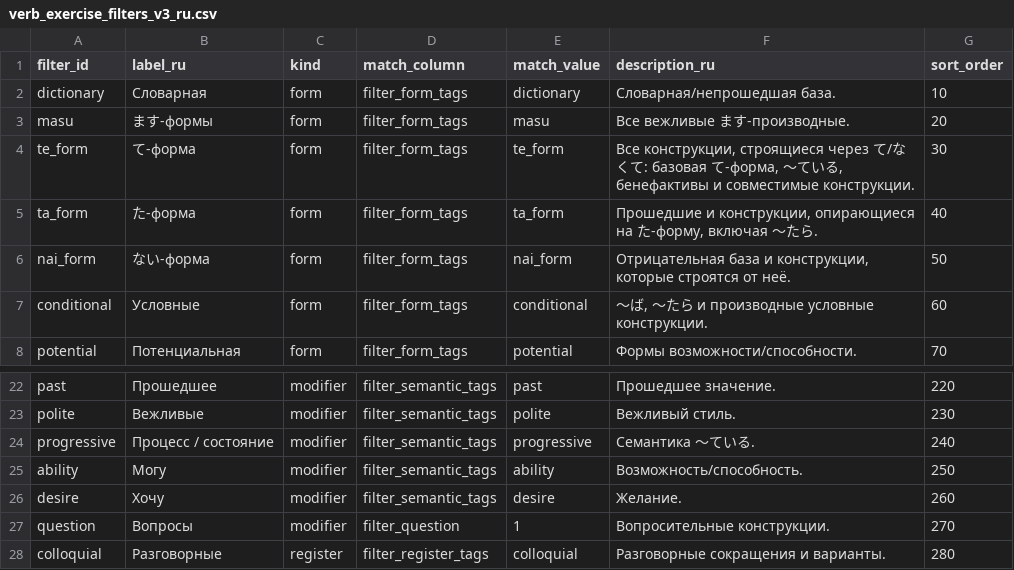
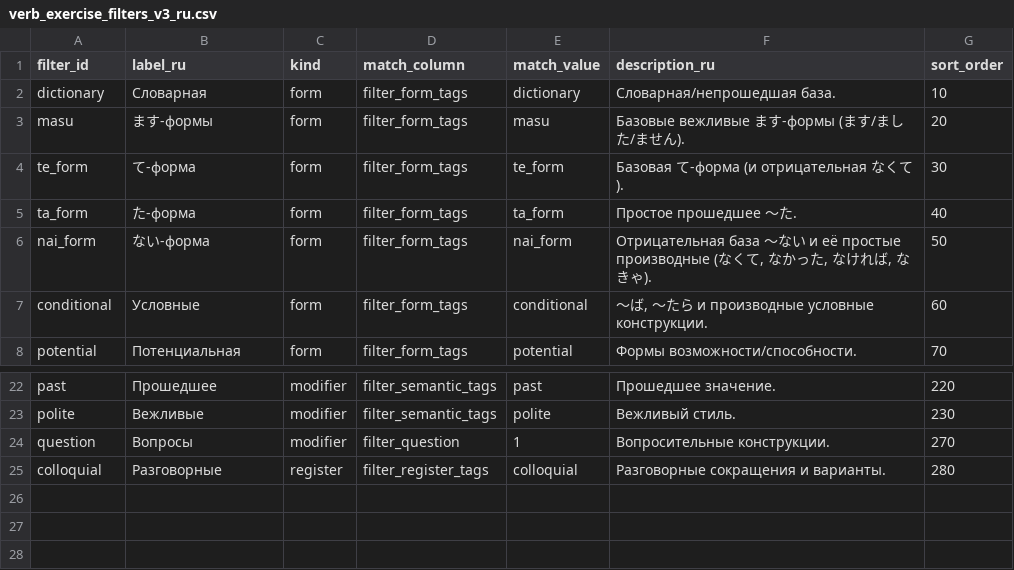
Before and after one commit to mishanemisha/umi, a CSV file: tools/data/verb_exercise_filters_v3_ru.csv, drawn as a sheet; only a part is shown, gaps mark what is left out.

```diff
--- a/tools/data/verb_exercise_filters_v3_ru.csv
+++ b/tools/data/verb_exercise_filters_v3_ru.csv
@@ -2,6 +2,6 @@
 dictionary,Словарная,form,filter_form_tags,dictionary,Словарная/непрошедшая база.,10
-masu,ます-формы,form,filter_form_tags,masu,Все вежливые ます-производные.,20
-te_form,て-форма,form,filter_form_tags,te_form,"Все конструкции, строящиеся через て/なくて: базовая て-форма, 〜ている, бенефактивы и совместимые конструкции.",30
-ta_form,た-форма,form,filter_form_tags,ta_form,"Прошедшие и конструкции, опирающиеся на た-форму, включая 〜たら.",40
-nai_form,ない-форма,form,filter_form_tags,nai_form,"Отрицательная база и конструкции, которые строятся от неё.",50
+masu,ます-формы,form,filter_form_tags,masu,Базовые вежливые ます-формы (ます/ました/ません).,20
+te_form,て-форма,form,filter_form_tags,te_form,Базовая て-форма (и отрицательная なくて).,30
+ta_form,た-форма,form,filter_form_tags,ta_form,Простое прошедшее 〜た.,40
+nai_form,ない-форма,form,filter_form_tags,nai_form,"Отрицательная база 〜ない и её простые производные (なくて, なかった, なければ, なきゃ).",50
 conditional,Условные,form,filter_form_tags,conditional,"〜ば, 〜たら и производные условные конструкции.",60
@@ -23,5 +23,2 @@ past,Прошедшее,modifier,filter_semantic_tags,past,Прошедшее з
 polite,Вежливые,modifier,filter_semantic_tags,polite,Вежливый стиль.,230
-progressive,Процесс / состояние,modifier,filter_semantic_tags,progressive,Семантика 〜ている.,240
-ability,Могу,modifier,filter_semantic_tags,ability,Возможность/способность.,250
-desire,Хочу,modifier,filter_semantic_tags,desire,Желание.,260
 question,Вопросы,modifier,filter_question,1,Вопросительные конструкции.,270
```
Also changed, not shown: tools/data/verb_conjugation_rules_v3_ru.csv, 1 other file.
